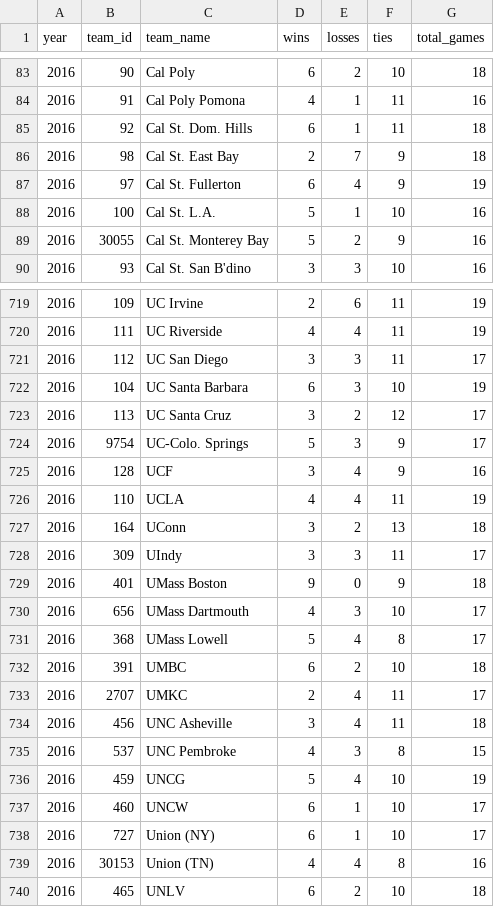
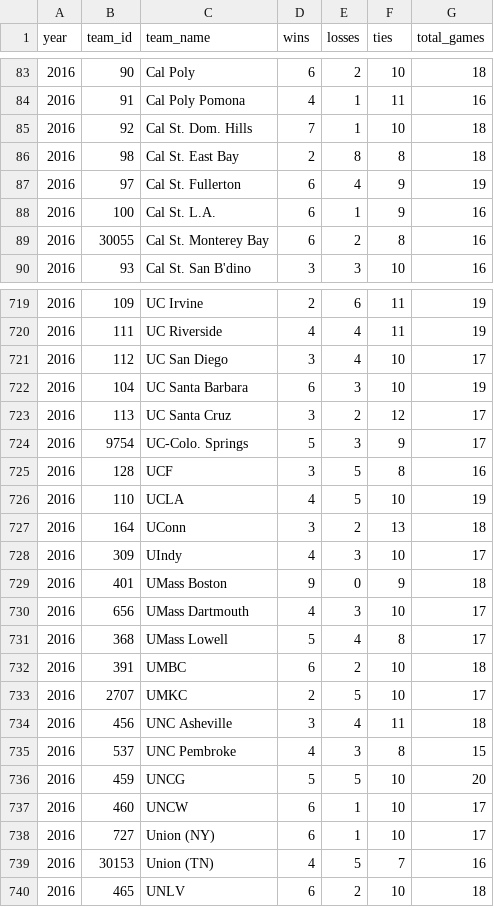
Before and after one commit to octonion/soccer-m, a CSV file: ncaa/csv/ncaa_records_2016.csv, drawn as a sheet; only a part is shown, gaps mark what is left out; the diff covers the shown part only.

```diff
--- a/ncaa/csv/ncaa_records_2016.csv
+++ b/ncaa/csv/ncaa_records_2016.csv
@@ -84,7 +84,7 @@ year,team_id,team_name,wins,losses,ties,total_games
 2016,91,Cal Poly Pomona,4,1,11,16
-2016,92,Cal St. Dom. Hills,6,1,11,18
-2016,98,Cal St. East Bay,2,7,9,18
+2016,92,Cal St. Dom. Hills,7,1,10,18
+2016,98,Cal St. East Bay,2,8,8,18
 2016,97,Cal St. Fullerton,6,4,9,19
-2016,100,Cal St. L.A.,5,1,10,16
-2016,30055,Cal St. Monterey Bay,5,2,9,16
+2016,100,Cal St. L.A.,6,1,9,16
+2016,30055,Cal St. Monterey Bay,6,2,8,16
 2016,93,Cal St. San B'dino,3,3,10,16
@@ -720,3 +720,3 @@ year,team_id,team_name,wins,losses,ties,total_games
 2016,111,UC Riverside,4,4,11,19
-2016,112,UC San Diego,3,3,11,17
+2016,112,UC San Diego,3,4,10,17
 2016,104,UC Santa Barbara,6,3,10,19
@@ -724,6 +724,6 @@ year,team_id,team_name,wins,losses,ties,total_games
 2016,9754,UC-Colo. Springs,5,3,9,17
-2016,128,UCF,3,4,9,16
-2016,110,UCLA,4,4,11,19
+2016,128,UCF,3,5,8,16
+2016,110,UCLA,4,5,10,19
 2016,164,UConn,3,2,13,18
-2016,309,UIndy,3,3,11,17
+2016,309,UIndy,4,3,10,17
 2016,401,UMass Boston,9,0,9,18
@@ -732,9 +732,9 @@ year,team_id,team_name,wins,losses,ties,total_games
 2016,391,UMBC,6,2,10,18
-2016,2707,UMKC,2,4,11,17
+2016,2707,UMKC,2,5,10,17
 2016,456,UNC Asheville,3,4,11,18
 2016,537,UNC Pembroke,4,3,8,15
-2016,459,UNCG,5,4,10,19
+2016,459,UNCG,5,5,10,20
 2016,460,UNCW,6,1,10,17
 2016,727,Union (NY),6,1,10,17
-2016,30153,Union (TN),4,4,8,16
+2016,30153,Union (TN),4,5,7,16
 2016,465,UNLV,6,2,10,18
```
Also changed, not shown: 166 edited cells elsewhere in this file, ncaa/csv/ncaa_games_2016.csv, ncaa/sos/predict.csv, 5 other files.
